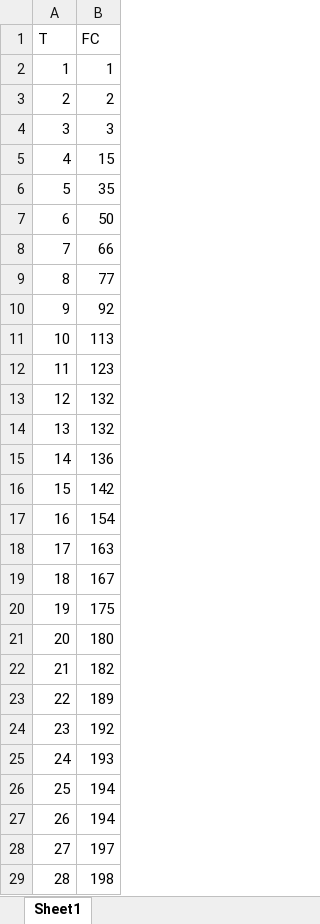
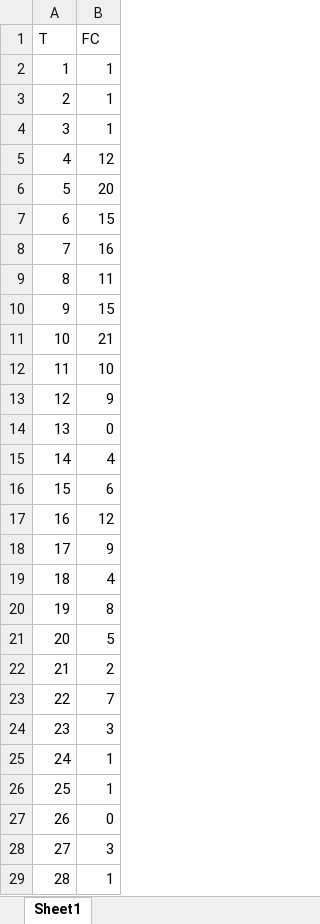
Before and after one commit to seng438-winter-2024/seng438-a5-stevanbeljic, an Excel workbook: a5-report4.xlsx, sheet Sheet1, drawn as a sheet; only a part is shown; values as stored, in another font and other column widths than the file's, no borders; the diff covers the shown part only; the diff names each change by its address in the sheet, - before the commit and + after, or states it on an @@ line.

Commit message:
Add files via upload

```diff
--- a/a5-report4.xlsx (sheet Sheet1)
+++ b/a5-report4.xlsx (sheet Sheet1)
-B3 (FC): 2
+B3 (FC): 1
-B4 (FC): 3
+B4 (FC): 1
-B5 (FC): 15
+B5 (FC): 12
-B6 (FC): 35
+B6 (FC): 20
-B7 (FC): 50
+B7 (FC): 15
-B8 (FC): 66
+B8 (FC): 16
-B9 (FC): 77
+B9 (FC): 11
-B10 (FC): 92
+B10 (FC): 15
-B11 (FC): 113
+B11 (FC): 21
-B12 (FC): 123
+B12 (FC): 10
-B13 (FC): 132
+B13 (FC): 9
-B14 (FC): 132
+B14 (FC): 0
-B15 (FC): 136
+B15 (FC): 4
-B16 (FC): 142
+B16 (FC): 6
-B17 (FC): 154
+B17 (FC): 12
-B18 (FC): 163
+B18 (FC): 9
-B19 (FC): 167
+B19 (FC): 4
-B20 (FC): 175
+B20 (FC): 8
-B21 (FC): 180
+B21 (FC): 5
-B22 (FC): 182
+B22 (FC): 2
-B23 (FC): 189
+B23 (FC): 7
-B24 (FC): 192
+B24 (FC): 3
-B25 (FC): 193
+B25 (FC): 1
-B26 (FC): 194
+B26 (FC): 1
-B27 (FC): 194
+B27 (FC): 0
-B28 (FC): 197
+B28 (FC): 3
-B29 (FC): 198
+B29 (FC): 1
```
Also changed, not shown: 4 edited cells elsewhere in this sheet.
